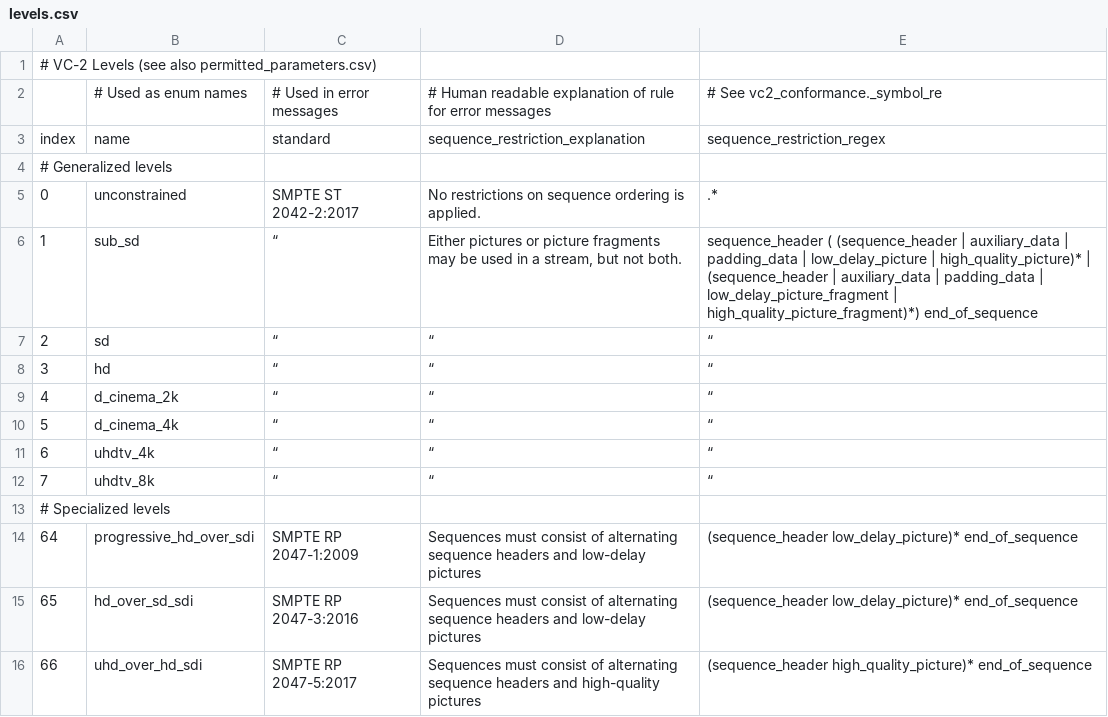
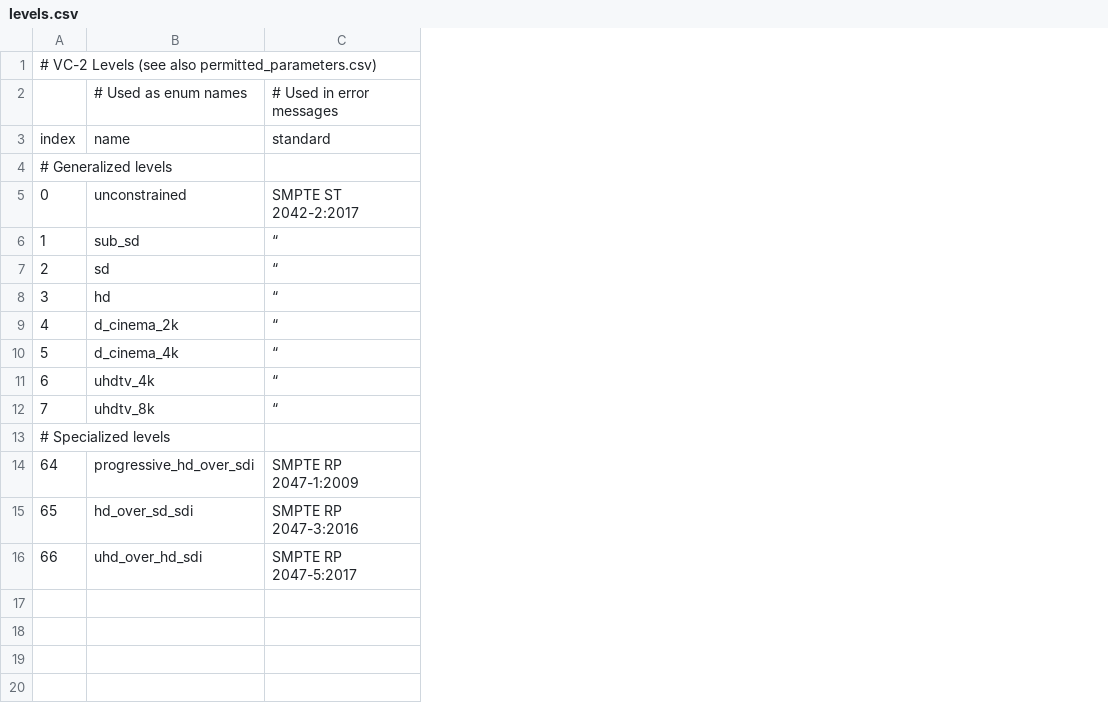
Before and after one commit to bbc/vc2_data_tables, a CSV file: vc2_data_tables/csv/levels.csv, drawn as a sheet; the diff names each change by its address in the sheet, - before the commit and + after, or states it on an @@ line.

```diff
--- a/vc2_data_tables/csv/levels.csv
+++ b/vc2_data_tables/csv/levels.csv
-column D, rows 2-16: # Human readable explanation of rule for error messages | sequence_restriction_explanation |  | No restrictions on sequence ordering is applied. | Either pictures or picture fragments may be used in a stream, but not both. | “ | “ | “ | “ | “ | “ |  | Sequences must consist of alternating sequence headers and low-delay pictures | Sequences must consist of alternating sequence headers and low-delay pictures | Sequences must consist of alternating sequence headers and high-quality pictures
-column E, rows 2-16: # See vc2_conformance._symbol_re | sequence_restriction_regex |  | .* | sequence_header ( (sequence_header | auxiliary_data | padding_data | low_delay_picture | high_quality_picture)* | (sequence_header | auxiliary_data | padding_data | low_delay_picture_fragment | high_quality_picture_fragment)*) end_of_sequence | “ | “ | “ | “ | “ | “ |  | (sequence_header low_delay_picture)* end_of_sequence | (sequence_header low_delay_picture)* end_of_sequence | (sequence_header high_quality_picture)* end_of_sequence
```
Also changed, not shown: vc2_data_tables/csv/base_video_format_parameters.csv, 10 other files.
